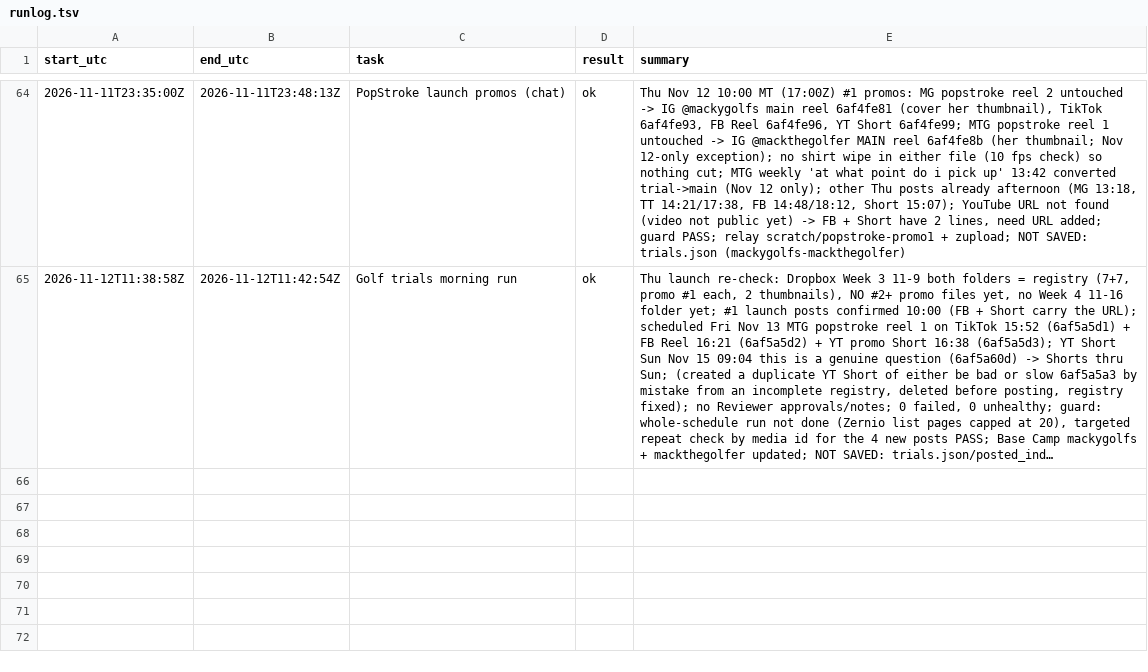
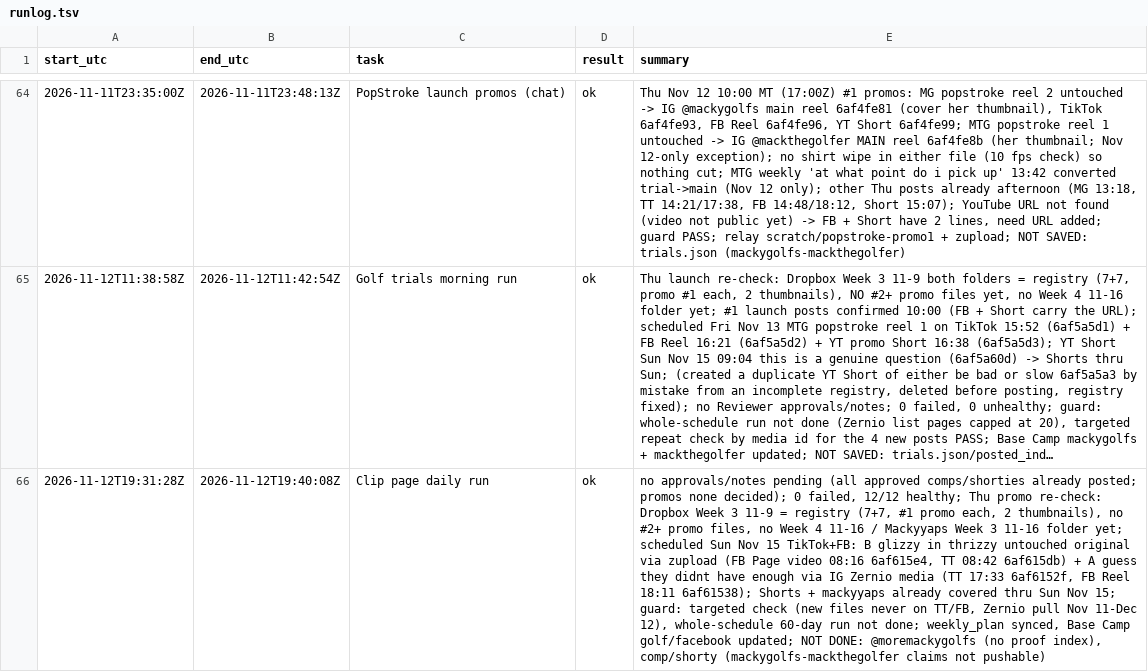
Before and after one commit to mack-fitz/clips, a TSV file: state/runlog.tsv, drawn as a sheet; only a part is shown, gaps mark what is left out; long unchanged cells end in …; the diff names each change by its address in the sheet, - before the commit and + after, or states it on an @@ line.

```diff
--- a/state/runlog.tsv
+++ b/state/runlog.tsv
+row 66: 2026-11-12T19:31:28Z | 2026-11-12T19:40:08Z | Clip page daily run | ok | no approvals/notes pending (all approved comps/shorties already posted; promos none decided); 0 failed, 12/12 healthy; Thu promo re-check: Dropbox Week 3 11-9 = registry (7+7, #1 promo each, 2 thumbnails), no #2+ promo files, no Week 4 11-16 / Mackyyaps Week 3 11-16 folder yet; scheduled Sun Nov 15 TikTok+FB: B glizzy in thrizzy untouched original via zupload (FB Page video 08:16 6af615e4, TT 08:42 6af615db) + A guess they didnt have enough via IG Zernio media (TT 17:33 6af6152f, FB Reel 18:11 6af61538); Shorts + mackyyaps already covered thru Sun Nov 15; guard: targeted check (new files never on TT/FB, Zernio pull Nov 11-Dec 12), whole-schedule 60-day run not done; weekly_plan synced, Base Camp golf/facebook updated; NOT DONE: @moremackygolfs (no proof index), comp/shorty (mackygolfs-mackthegolfer claims not pushable)
```
Also changed, not shown: 1 other file.
